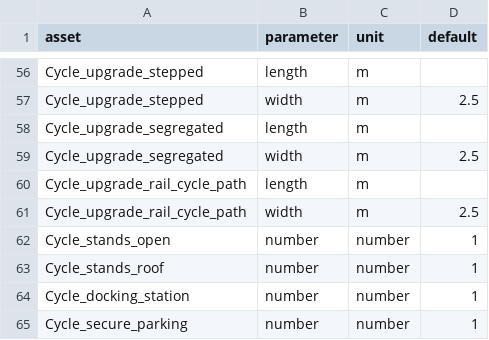
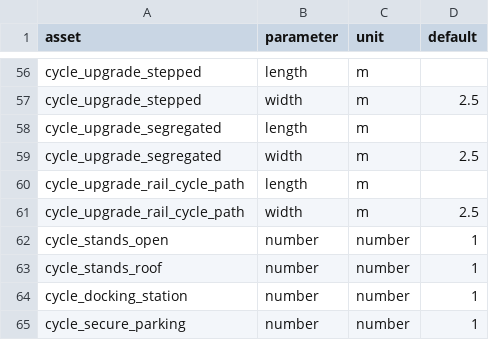
Before and after one commit to SDCA-tool/sdca-data, a CSV file: data_tables/assets_parameters.csv, drawn as a sheet; only a part is shown, gaps mark what is left out; the diff covers the shown part only.

```diff
--- a/data_tables/assets_parameters.csv
+++ b/data_tables/assets_parameters.csv
@@ -56,10 +56,10 @@
-"Cycle_upgrade_stepped","length","m",
-"Cycle_upgrade_stepped","width","m",2.5
-"Cycle_upgrade_segregated","length","m",
-"Cycle_upgrade_segregated","width","m",2.5
-"Cycle_upgrade_rail_cycle_path","length","m",
-"Cycle_upgrade_rail_cycle_path","width","m",2.5
-"Cycle_stands_open","number","number",1
-"Cycle_stands_roof","number","number",1
-"Cycle_docking_station","number","number",1
-"Cycle_secure_parking","number","number",1
+"cycle_upgrade_stepped","length","m",
+"cycle_upgrade_stepped","width","m",2.5
+"cycle_upgrade_segregated","length","m",
+"cycle_upgrade_segregated","width","m",2.5
+"cycle_upgrade_rail_cycle_path","length","m",
+"cycle_upgrade_rail_cycle_path","width","m",2.5
+"cycle_stands_open","number","number",1
+"cycle_stands_roof","number","number",1
+"cycle_docking_station","number","number",1
+"cycle_secure_parking","number","number",1
```
Also changed, not shown: 54 edited cells elsewhere in this file.
